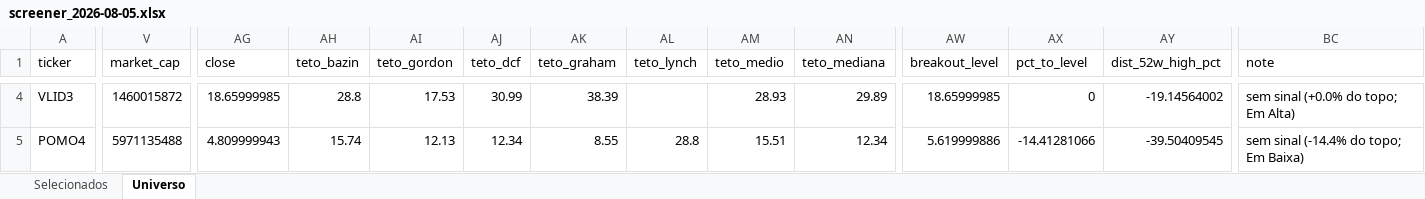
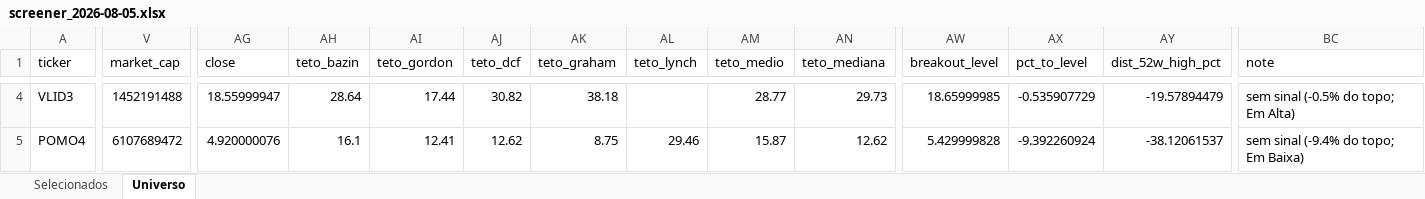
Before and after one commit to henriquebdasilva/screener-b3, an Excel workbook: reports/screener_2026-08-05.xlsx, sheet Universo, drawn as a sheet; only a part is shown, gaps mark what is left out; values as stored, in another font and other column widths than the file's, no borders; the diff covers the shown part only; the diff names each change by its address in the sheet, - before the commit and + after, or states it on an @@ line.

```diff
--- a/reports/screener_2026-08-05.xlsx (sheet Universo)
+++ b/reports/screener_2026-08-05.xlsx (sheet Universo)
-V4 (market_cap): 1460015872
+V4 (market_cap): 1452191488
-AG4 (close): 18.65999985
+AG4 (close): 18.55999947
-AH4 (teto_bazin): 28.8
+AH4 (teto_bazin): 28.64
-AI4 (teto_gordon): 17.53
+AI4 (teto_gordon): 17.44
-AJ4 (teto_dcf): 30.99
+AJ4 (teto_dcf): 30.82
-AK4 (teto_graham): 38.39
+AK4 (teto_graham): 38.18
-AM4 (teto_medio): 28.93
+AM4 (teto_medio): 28.77
-AN4 (teto_mediana): 29.89
+AN4 (teto_mediana): 29.73
-AX4 (pct_to_level): 0
+AX4 (pct_to_level): -0.535907729
-AY4 (dist_52w_high_pct): -19.14564002
+AY4 (dist_52w_high_pct): -19.57894479
-BC4 (note): sem sinal (+0.0% do topo; Em Alta)
+BC4 (note): sem sinal (-0.5% do topo; Em Alta)
-V5 (market_cap): 5971135488
+V5 (market_cap): 6107689472
-AG5 (close): 4.809999943
+AG5 (close): 4.920000076
-AH5 (teto_bazin): 15.74
+AH5 (teto_bazin): 16.1
-AI5 (teto_gordon): 12.13
+AI5 (teto_gordon): 12.41
-AJ5 (teto_dcf): 12.34
+AJ5 (teto_dcf): 12.62
-AK5 (teto_graham): 8.55
+AK5 (teto_graham): 8.75
-AL5 (teto_lynch): 28.8
+AL5 (teto_lynch): 29.46
-AM5 (teto_medio): 15.51
+AM5 (teto_medio): 15.87
-AN5 (teto_mediana): 12.34
+AN5 (teto_mediana): 12.62
-AW5 (breakout_level): 5.619999886
+AW5 (breakout_level): 5.429999828
-AX5 (pct_to_level): -14.41281066
+AX5 (pct_to_level): -9.392260924
-AY5 (dist_52w_high_pct): -39.50409545
+AY5 (dist_52w_high_pct): -38.12061537
-BC5 (note): sem sinal (-14.4% do topo; Em Baixa)
+BC5 (note): sem sinal (-9.4% do topo; Em Baixa)
```
Also changed, not shown: 1397 edited cells elsewhere in this sheet, sheet Selecionados, 4 other files.
